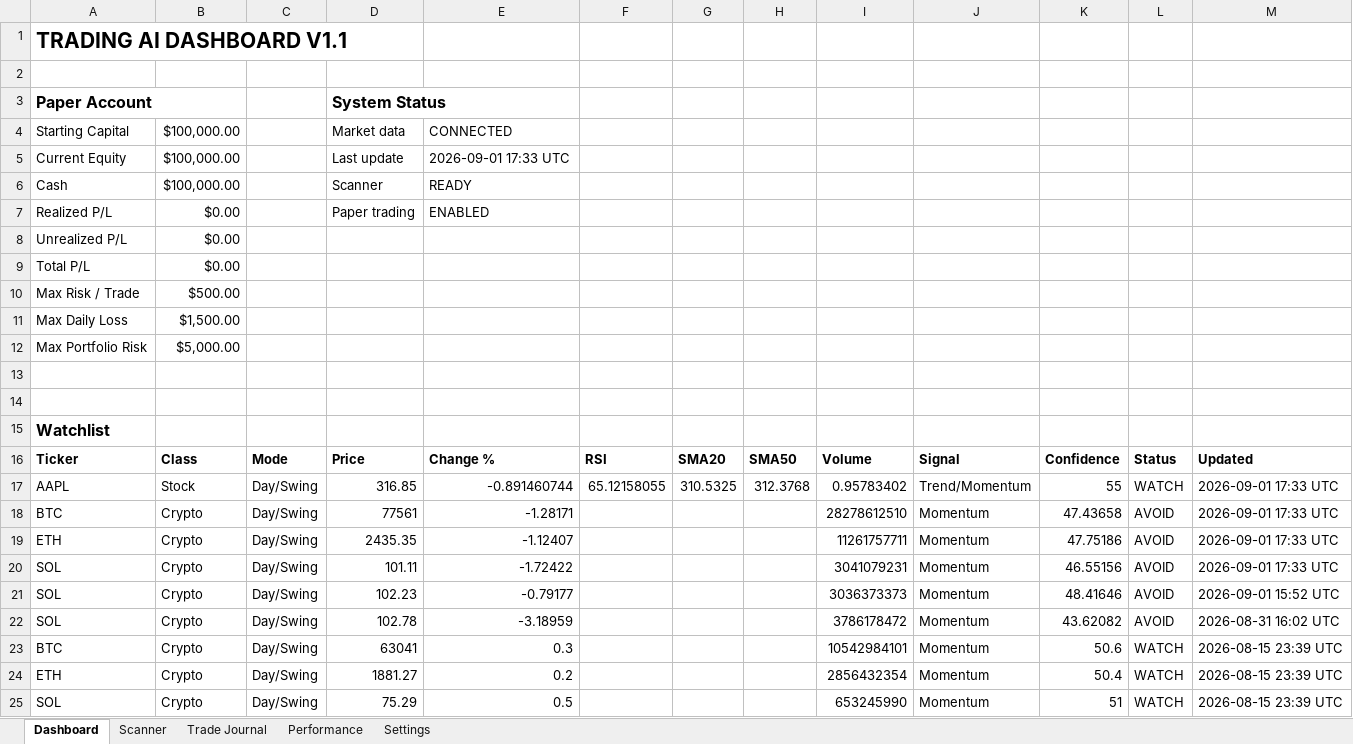
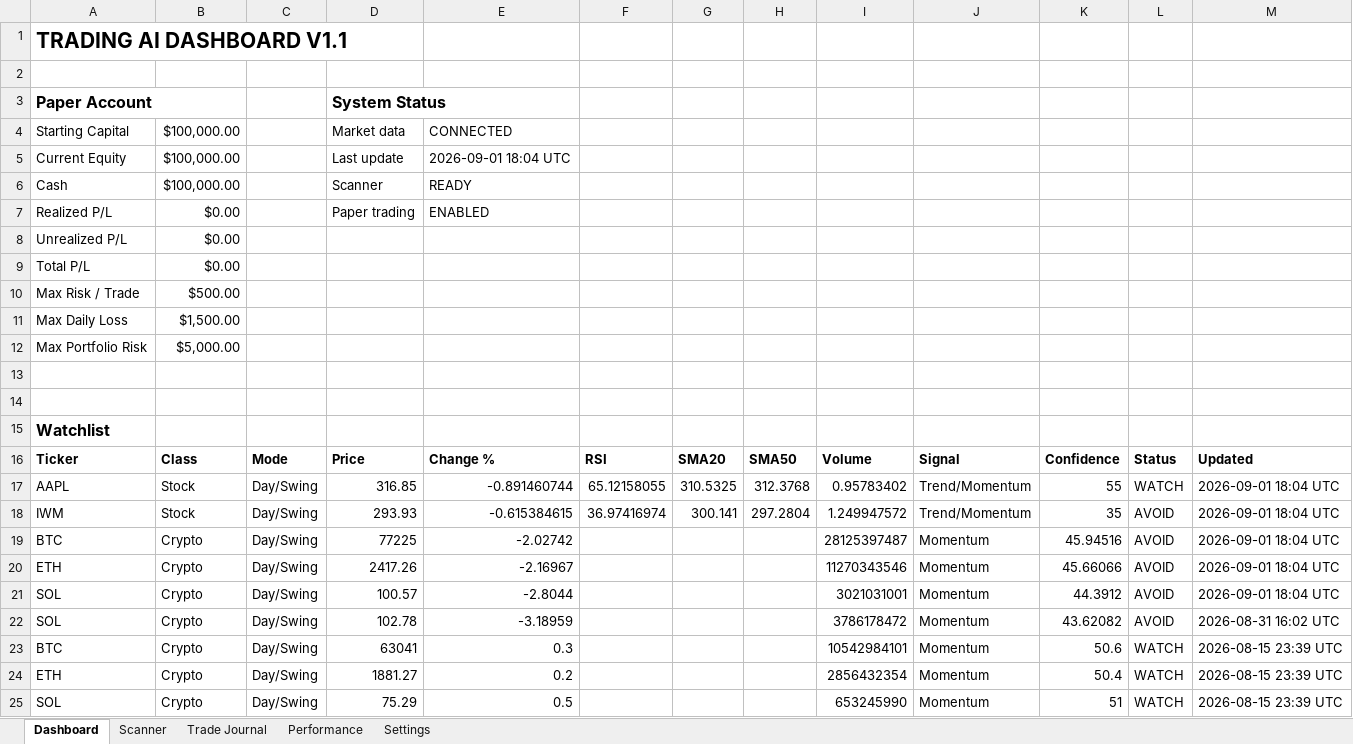
Before and after one commit to Miledy31/TRADING-AI-AGENT, an Excel workbook: Trading_Dashboard_V1_1.xlsx, sheet Dashboard, drawn as a sheet; values as stored, in another font and other column widths than the file's, no borders; table styles not drawn; removed rows and columns are numbered as before the commit, all else as after; the diff names each change by its address in the sheet, - before the commit and + after, or states it on an @@ line.

```diff
--- a/Trading_Dashboard_V1_1.xlsx (sheet Dashboard)
+++ b/Trading_Dashboard_V1_1.xlsx (sheet Dashboard)
-E5: 2026-09-01 17:33 UTC
+E5: 2026-09-01 18:04 UTC
-M17: 2026-09-01 17:33 UTC
+M17: 2026-09-01 18:04 UTC
+row 18: IWM | Stock | Day/Swing | 293.93 | -0.615384615 | 36.97416974 | 300.141 | 297.2804 | 1.249947572 | Trend/Momentum | 35 | AVOID | 2026-09-01 18:04 UTC
-D19: 77561
+D19: 77225
-E19: -1.28171
+E19: -2.02742
-I19: 28278612510
+I19: 28125397487
-K19: 47.43658
+K19: 45.94516
-M19:M21: 2026-09-01 17:33 UTC
+M19:M21: 2026-09-01 18:04 UTC
-D20: 2435.35
+D20: 2417.26
-E20: -1.12407
+E20: -2.16967
-I20: 11261757711
+I20: 11270343546
-K20: 47.75186
+K20: 45.66066
-D21: 101.11
+D21: 100.57
-E21: -1.72422
+E21: -2.8044
-I21: 3041079231
+I21: 3021031001
-K21: 46.55156
+K21: 44.3912
-row 21: SOL | Crypto | Day/Swing | 102.23 | -0.79177 |  |  |  | 3036373373 | Momentum | 48.41646 | AVOID | 2026-09-01 15:52 UTC
```
Also changed, not shown: sheet Scanner.
